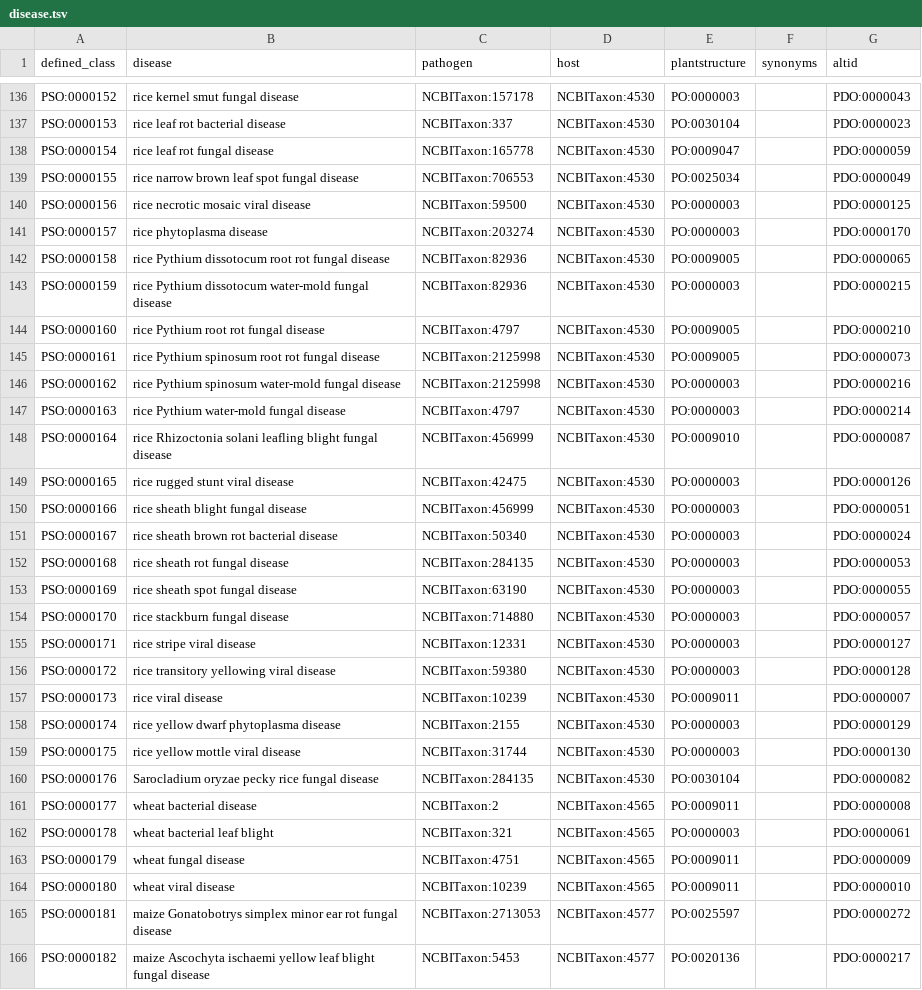
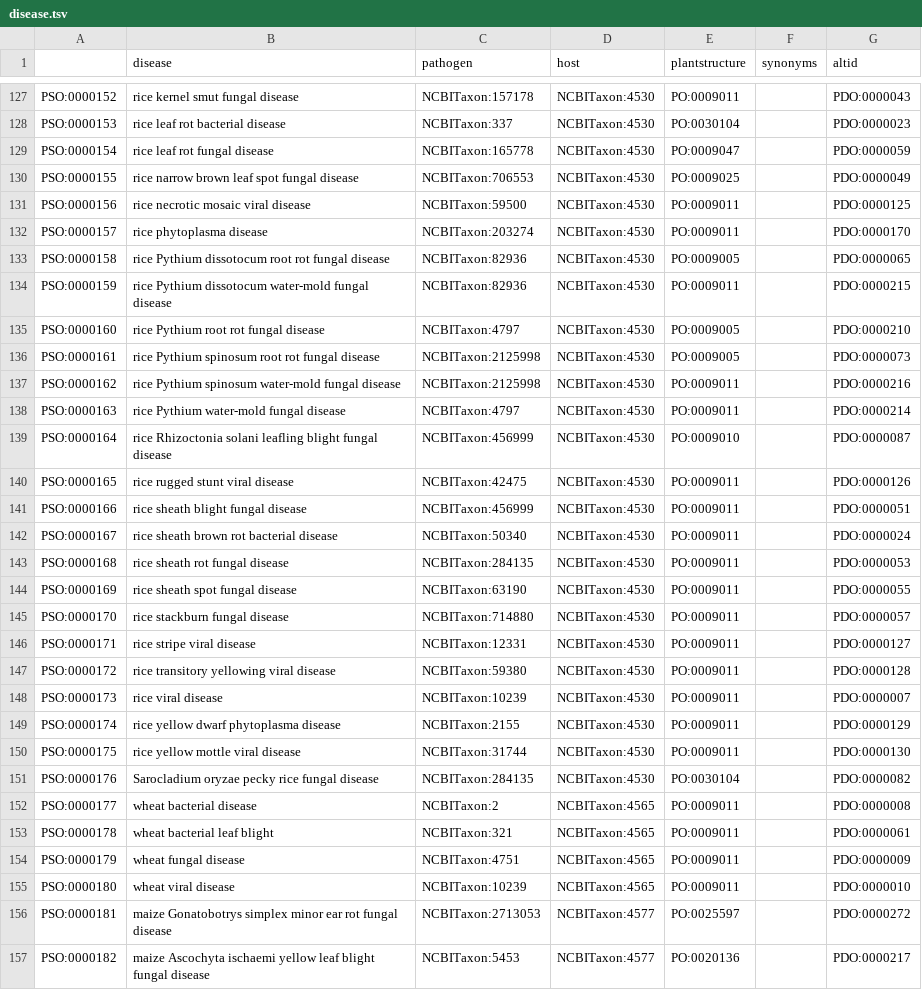
Before and after one commit to Planteome/plant-stress-ontology, a TSV file: src/patterns/data/default/disease.tsv, drawn as a sheet; only a part is shown, gaps mark what is left out; addresses are those after the commit; the diff covers the shown part only; the diff names each change by its address in the sheet, - before the commit and + after, or states it on an @@ line.

```diff
--- a/src/patterns/data/default/disease.tsv
+++ b/src/patterns/data/default/disease.tsv
-A1: defined_class
+A1: (empty)
-E127 (plantstructure): PO:0000003
+E127 (plantstructure): PO:0009011
-E130 (plantstructure): PO:0025034
+E130 (plantstructure): PO:0009025
-E131:E132 (plantstructure): PO:0000003
+E131:E132 (plantstructure): PO:0009011
-E134 (plantstructure): PO:0000003
+E134 (plantstructure): PO:0009011
-E137:E138 (plantstructure): PO:0000003
+E137:E138 (plantstructure): PO:0009011
-E140:E147 (plantstructure): PO:0000003
+E140:E147 (plantstructure): PO:0009011
-E149:E150 (plantstructure): PO:0000003
+E149:E150 (plantstructure): PO:0009011
-E153 (plantstructure): PO:0000003
+E153 (plantstructure): PO:0009011
```
Also changed, not shown: 2 added rows, 2 removed rows, 9 moved rows and 150 edited cells elsewhere in this file.
